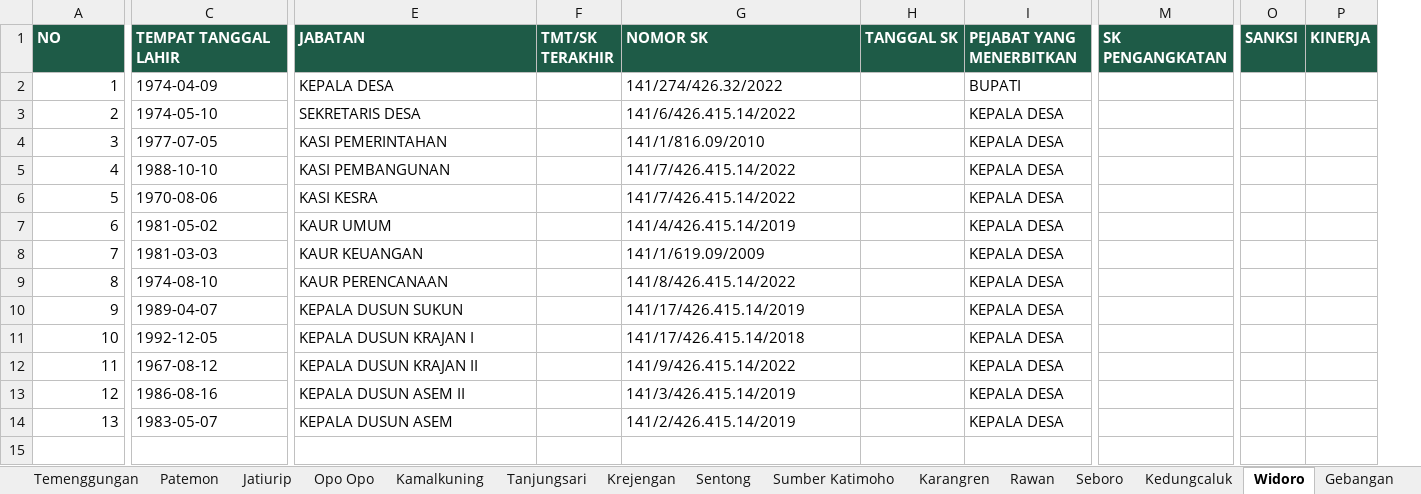
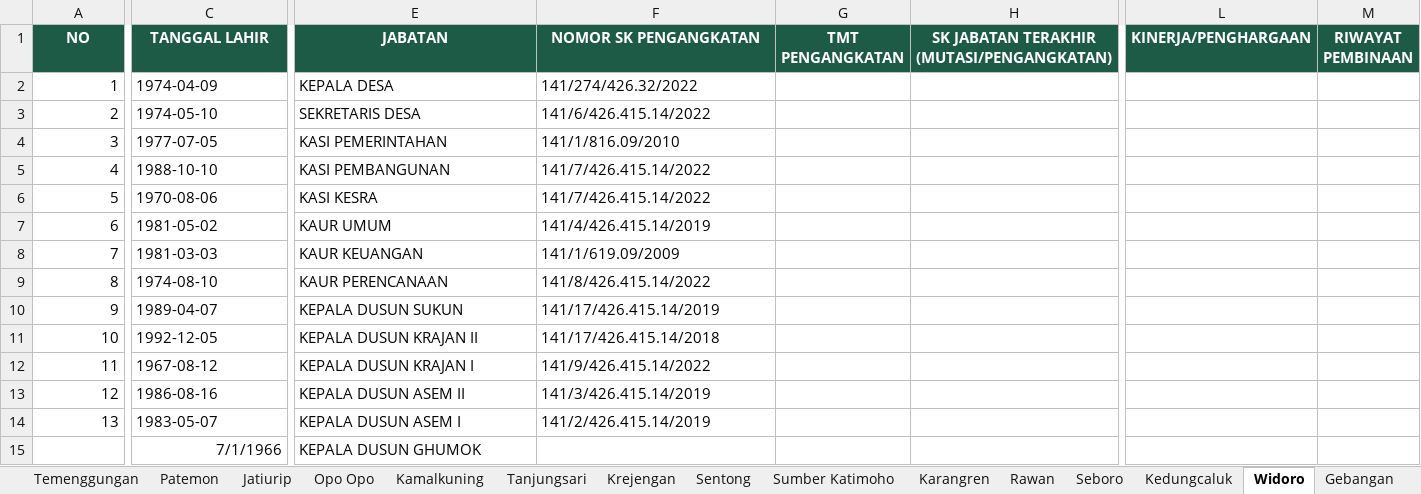
Before and after one commit to KrejenganSae/perangkat, an Excel workbook: data/perangkat.xlsx, sheet Widoro, drawn as a sheet; only a part is shown, gaps mark what is left out; values as stored, in another font and other column widths than the file's, no borders; removed rows and columns are numbered as before the commit, all else as after; rows hold the shown columns only; the diff covers the shown part only; the diff names each change by its address in the sheet, - before the commit and + after, or states it on an @@ line.

```diff
--- a/data/perangkat.xlsx (sheet Widoro)
+++ b/data/perangkat.xlsx (sheet Widoro)
-column F (TMT/SK TERAKHIR), empty
-column H (TANGGAL SK), empty
-column I (PEJABAT YANG MENERBITKAN), rows 2-14: BUPATI | KEPALA DESA | KEPALA DESA | KEPALA DESA | KEPALA DESA | KEPALA DESA | KEPALA DESA | KEPALA DESA | KEPALA DESA | KEPALA DESA | KEPALA DESA | KEPALA DESA | KEPALA DESA
+column G (TMT PENGANGKATAN), empty
+column H, row 1: SK JABATAN TERAKHIR (MUTASI/PENGANGKATAN)
-column M (SK PENGANGKATAN), empty
+column L (KINERJA/PENGHARGAAN), empty
+column M (RIWAYAT PEMBINAAN), empty
-column O (SANKSI), empty
-column P (KINERJA), empty
-A1:E1 alignment: left
+A1:E1 alignment: center
-C1: TEMPAT TANGGAL LAHIR
+C1: TANGGAL LAHIR
-F1: NOMOR SK
+F1: NOMOR SK PENGANGKATAN
-F1 alignment: left
+F1 alignment: center
-E11 (JABATAN): KEPALA DUSUN KRAJAN I
+E11 (JABATAN): KEPALA DUSUN KRAJAN II
-E12 (JABATAN): KEPALA DUSUN KRAJAN II
+E12 (JABATAN): KEPALA DUSUN KRAJAN I
-E14 (JABATAN): KEPALA DUSUN ASEM
+E14 (JABATAN): KEPALA DUSUN ASEM I
+row 15:  | 7/1/1966 | KEPALA DUSUN GHUMOK
```
Also changed, not shown: cell formats elsewhere in this sheet, sheet Sentong, sheet Temenggungan, sheet Tanjungsari, sheet Seboro, sheet Karangren, sheet Sumber Katimoho, 10 more sheets, other sheet tabs, 36 other files.
